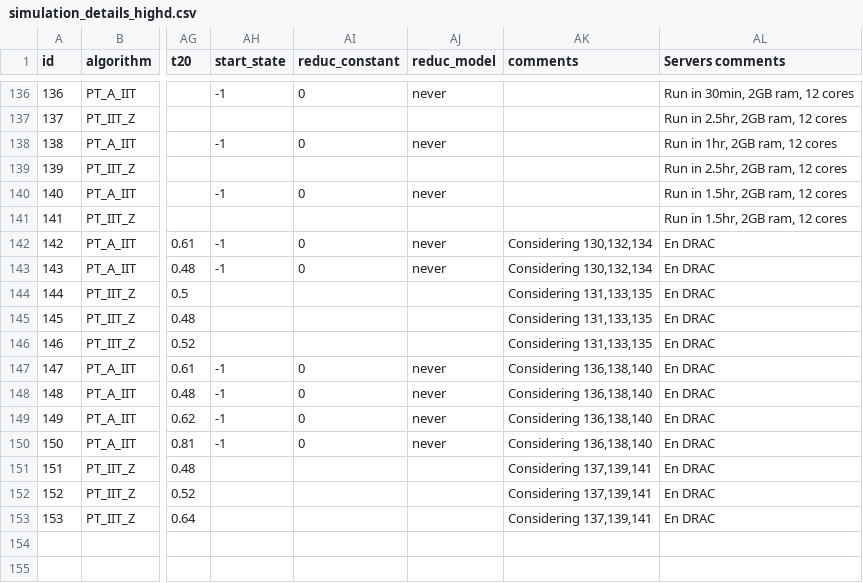
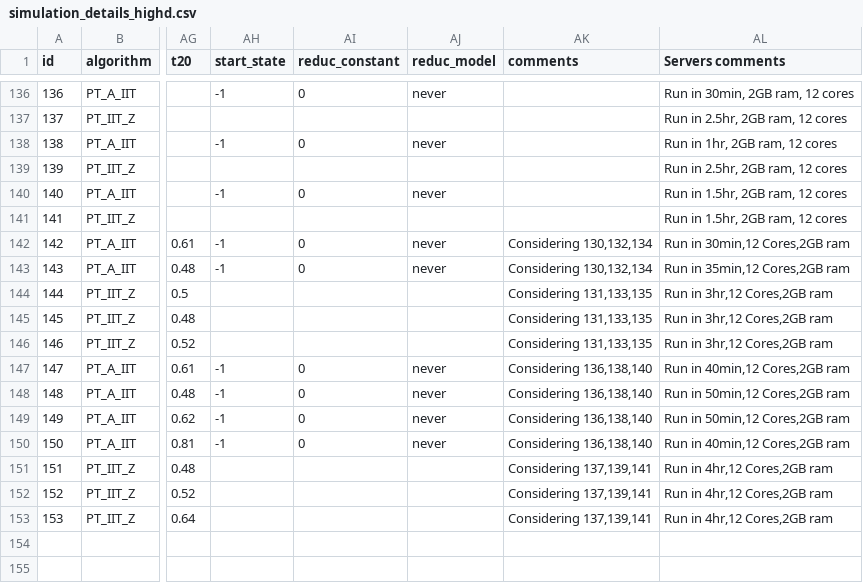
Before and after one commit to RAlexVa/paper_iit_pt, a CSV file: results/simulation_details_highd.csv, drawn as a sheet; only a part is shown, gaps mark what is left out; the diff names each change by its address in the sheet, - before the commit and + after, or states it on an @@ line.

```diff
--- a/results/simulation_details_highd.csv
+++ b/results/simulation_details_highd.csv
-AL142 (Servers comments): En DRAC
+AL142 (Servers comments): Run in 30min,12 Cores,2GB ram
-AL143 (Servers comments): En DRAC
+AL143 (Servers comments): Run in 35min,12 Cores,2GB ram
-AL144:AL146 (Servers comments): En DRAC
+AL144:AL146 (Servers comments): Run in 3hr,12 Cores,2GB ram
-AL147 (Servers comments): En DRAC
+AL147 (Servers comments): Run in 40min,12 Cores,2GB ram
-AL148:AL149 (Servers comments): En DRAC
+AL148:AL149 (Servers comments): Run in 50min,12 Cores,2GB ram
-AL150 (Servers comments): En DRAC
+AL150 (Servers comments): Run in 40min,12 Cores,2GB ram
-AL151:AL153 (Servers comments): En DRAC
+AL151:AL153 (Servers comments): Run in 4hr,12 Cores,2GB ram
```
Also changed, not shown: results/simulation_details_lowd.csv.
